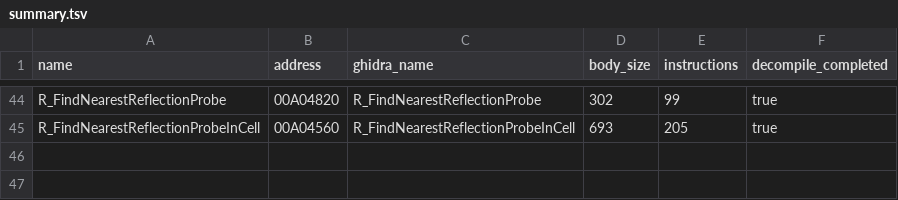
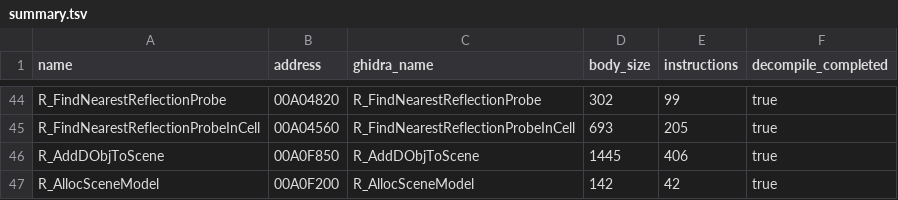
Before and after one commit to lizardpeter/bo2-t6-assets, a TSV file: proof/server_vertexdecl_runtime_v1/summary.tsv, drawn as a sheet; only a part is shown, gaps mark what is left out.

```diff
--- a/proof/server_vertexdecl_runtime_v1/summary.tsv
+++ b/proof/server_vertexdecl_runtime_v1/summary.tsv
@@ -45 +45,3 @@ R_FindNearestReflectionProbe	00A04820	R_FindNearestReflectionProbe	302	99	true
 R_FindNearestReflectionProbeInCell	00A04560	R_FindNearestReflectionProbeInCell	693	205	true
+R_AddDObjToScene	00A0F850	R_AddDObjToScene	1445	406	true
+R_AllocSceneModel	00A0F200	R_AllocSceneModel	142	42	true
```
Also changed, not shown: 4 other files.
